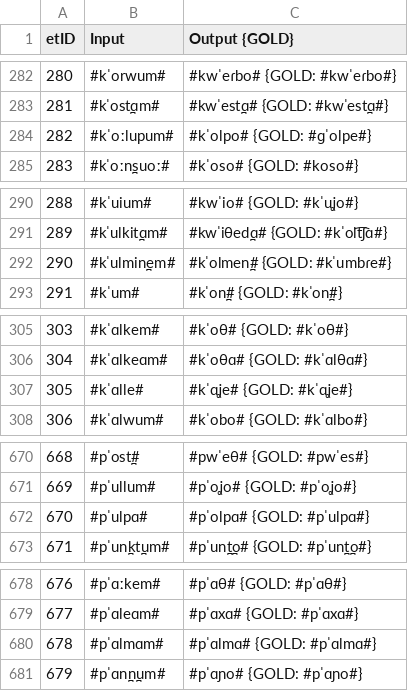
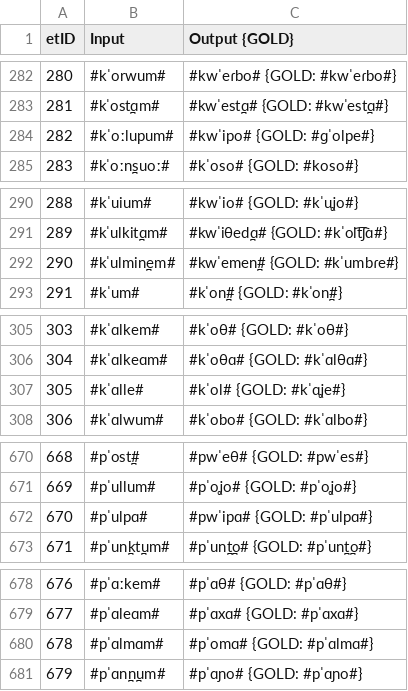
Before and after one commit to lfetting1/SpanishCFR, a CSV file: SpanishRunClayton/SpanishRunClayton_stagewise_output_graph.csv, drawn as a sheet; only a part is shown, gaps mark what is left out; the diff covers the shown part only.

```diff
--- a/SpanishRunClayton/SpanishRunClayton_stagewise_output_graph.csv
+++ b/SpanishRunClayton/SpanishRunClayton_stagewise_output_graph.csv
@@ -283,3 +283,3 @@ etID  | Input | Output {GOLD}
 281    | #kˈost̪ɑm# | #kwˈest̪ɑ# {GOLD: #kwˈest̪ɑ#}
-282    | #kˈoːlupum# | #kˈolpo# {GOLD: #ɡˈolpe#}
+282    | #kˈoːlupum# | #kwˈipo# {GOLD: #ɡˈolpe#}
 283    | #kˈoːn̪suoː# | #kˈoso# {GOLD: #koso#}
@@ -291,3 +291,3 @@ etID  | Input | Output {GOLD}
 289    | #kˈulkit̪ɑm# | #kwˈiθed̪ɑ# {GOLD: #kˈolt͡ʃɑ#}
-290    | #kˈulmin̪em# | #kˈolmen̪# {GOLD: #kˈumbɾe#}
+290    | #kˈulmin̪em# | #kwˈemen̪# {GOLD: #kˈumbɾe#}
 291    | #kˈum# | #kˈon̪# {GOLD: #kˈon̪#}
@@ -306,3 +306,3 @@ etID  | Input | Output {GOLD}
 304    | #kˈɑlkeɑm# | #kˈoθɑ# {GOLD: #kˈɑlθɑ#}
-305    | #kˈɑlle# | #kˈɑʝe# {GOLD: #kˈɑʝe#}
+305    | #kˈɑlle# | #kˈol# {GOLD: #kˈɑʝe#}
 306    | #kˈɑlwum# | #kˈobo# {GOLD: #kˈɑlbo#}
@@ -671,3 +671,3 @@ etID  | Input | Output {GOLD}
 669    | #pˈullum# | #pˈoʝo# {GOLD: #pˈoʝo#}
-670    | #pˈulpɑ# | #pˈolpɑ# {GOLD: #pˈulpɑ#}
+670    | #pˈulpɑ# | #pwˈipɑ# {GOLD: #pˈulpɑ#}
 671    | #pˈun̪kt̪um# | #pˈun̪t̪o# {GOLD: #pˈun̪t̪o#}
@@ -679,3 +679,3 @@ etID  | Input | Output {GOLD}
 677    | #pˈɑleɑm# | #pˈɑxɑ# {GOLD: #pˈɑxɑ#}
-678    | #pˈɑlmɑm# | #pˈɑlmɑ# {GOLD: #pˈɑlmɑ#}
+678    | #pˈɑlmɑm# | #pˈomɑ# {GOLD: #pˈɑlmɑ#}
 679    | #pˈɑn̪n̪um# | #pˈɑɲo# {GOLD: #pˈɑɲo#}
```
Also changed, not shown: 14 edited cells elsewhere in this file, SpanishRunClayton/SpanishRunClayton_rulewise_output_graph.csv, 51 other files.
